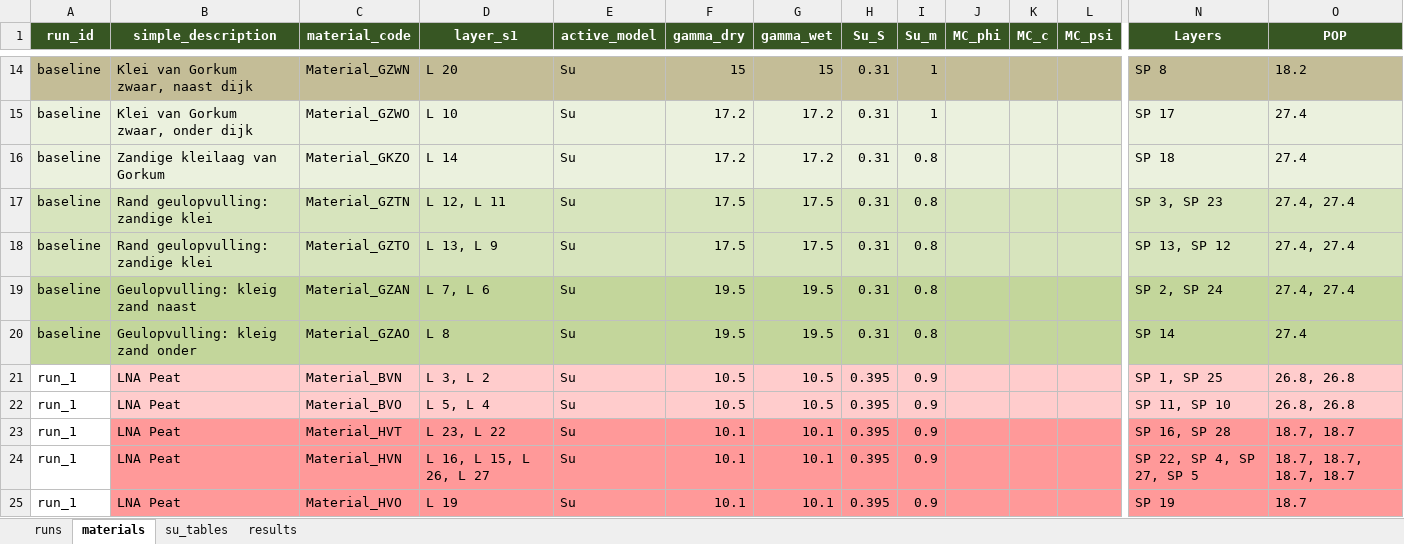
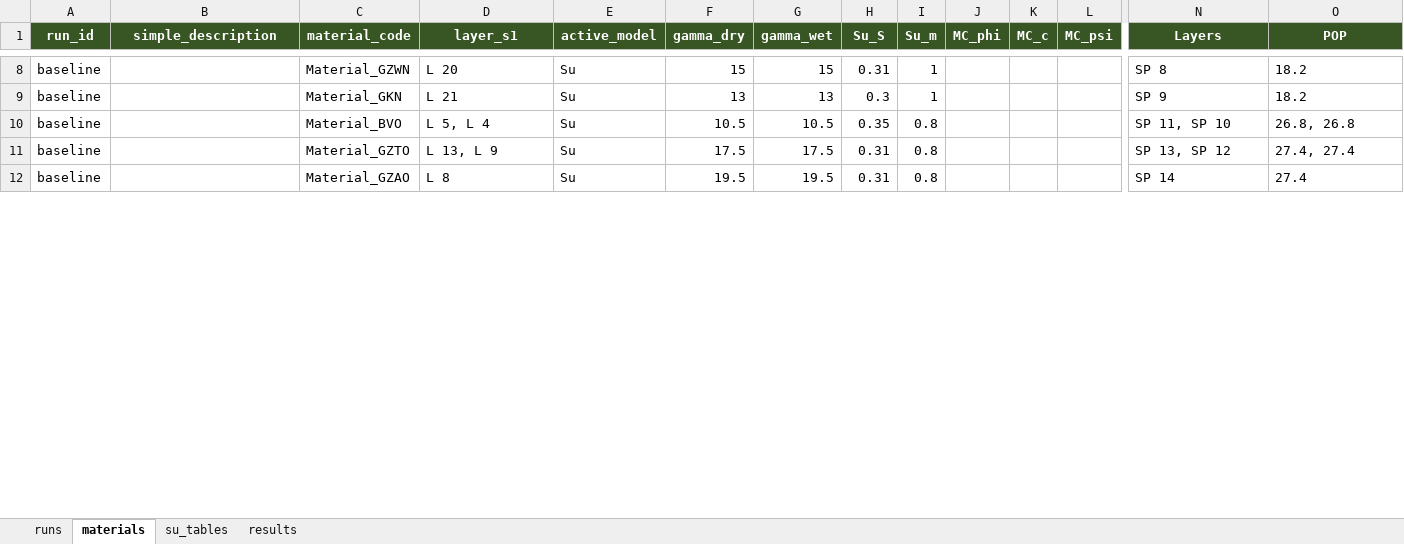
Before and after one commit to RESETDeltares/y5-2e_backanalysis, an Excel workbook: baseline_models/bergambacht_runs.xlsx, sheet materials, drawn as a sheet; only a part is shown, gaps mark what is left out; values as stored, in another font and other column widths than the file's, no borders; removed rows and columns are numbered as before the commit, all else as after; rows hold the shown columns only; the diff covers the shown part only; the diff names each change by its address in the sheet, - before the commit and + after, or states it on an @@ line.

```diff
--- a/baseline_models/bergambacht_runs.xlsx (sheet materials)
+++ b/baseline_models/bergambacht_runs.xlsx (sheet materials)
-A8:O8 fill: #C4BD97
+A8:O8 fill: none
-B8 (simple_description): Klei van Gorkum zwaar, naast dijk
+B8 (simple_description): (empty)
-A9:O9 fill: #EBF1DE
+A9:O9 fill: none
-B9 (simple_description): Klei van Gorkum zwaar, onder dijk
+B9 (simple_description): (empty)
-C9 (material_code): Material_GZWO
+C9 (material_code): Material_GKN
-D9 (layer_s1): L 10
+D9 (layer_s1): L 21
-F9 (gamma_dry): 17.2
+F9 (gamma_dry): 13
-G9 (gamma_wet): 17.2
+G9 (gamma_wet): 13
-H9 (Su_S): 0.31
+H9 (Su_S): 0.3
-N9 (Layers): SP 17
+N9 (Layers): SP 9
-O9 (POP): 27.4
+O9 (POP): 18.2
-row 16: baseline | Zandige kleilaag van Gorkum | Material_GKZO | L 14 | Su | 17.2 | 17.2 | 0.31 | 0.8 |  |  |  | SP 18 | 27.4
-A10:O11 fill: #D7E4BD
+A10:O11 fill: none
-B10:B11 (simple_description): Rand geulopvulling: zandige klei
+B10:B11 (simple_description): (empty)
-C10 (material_code): Material_GZTN
+C10 (material_code): Material_BVO
-D10 (layer_s1): L 12, L 11
+D10 (layer_s1): L 5, L 4
-F10 (gamma_dry): 17.5
+F10 (gamma_dry): 10.5
-G10 (gamma_wet): 17.5
+G10 (gamma_wet): 10.5
-H10 (Su_S): 0.31
+H10 (Su_S): 0.35
-N10 (Layers): SP 3, SP 23
+N10 (Layers): SP 11, SP 10
-O10 (POP): 27.4, 27.4
+O10 (POP): 26.8, 26.8
-row 19: baseline | Geulopvulling: kleig zand naast | Material_GZAN | L 7, L 6 | Su | 19.5 | 19.5 | 0.31 | 0.8 |  |  |  | SP 2, SP 24 | 27.4, 27.4
-A12:O12 fill: #C3D69B
+A12:O12 fill: none
-B12 (simple_description): Geulopvulling: kleig zand onder
+B12 (simple_description): (empty)
-row 21: run_1 | LNA Peat | Material_BVN | L 3, L 2 | Su | 10.5 | 10.5 | 0.395 | 0.9 |  |  |  | SP 1, SP 25 | 26.8, 26.8
-row 22: run_1 | LNA Peat | Material_BVO | L 5, L 4 | Su | 10.5 | 10.5 | 0.395 | 0.9 |  |  |  | SP 11, SP 10 | 26.8, 26.8
-row 23: run_1 | LNA Peat | Material_HVT | L 23, L 22 | Su | 10.1 | 10.1 | 0.395 | 0.9 |  |  |  | SP 16, SP 28 | 18.7, 18.7
-row 24: run_1 | LNA Peat | Material_HVN | L 16, L 15, L 26, L 27 | Su | 10.1 | 10.1 | 0.395 | 0.9 |  |  |  | SP 22, SP 4, SP 27, SP 5 | 18.7, 18.7, 18.7, 18.7
-row 25: run_1 | LNA Peat | Material_HVO | L 19 | Su | 10.1 | 10.1 | 0.395 | 0.9 |  |  |  | SP 19 | 18.7
```
Also changed, not shown: 4 added rows, 34 removed rows, 37 edited cells and cell formats elsewhere in this sheet, sheet results, sheet runs, 4 other files.
